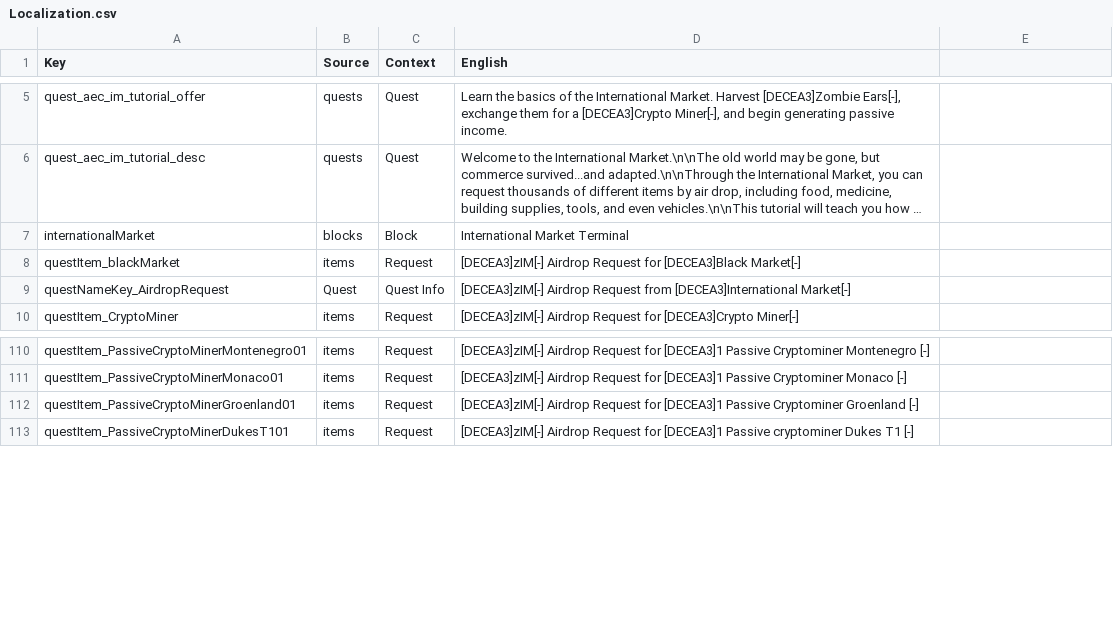
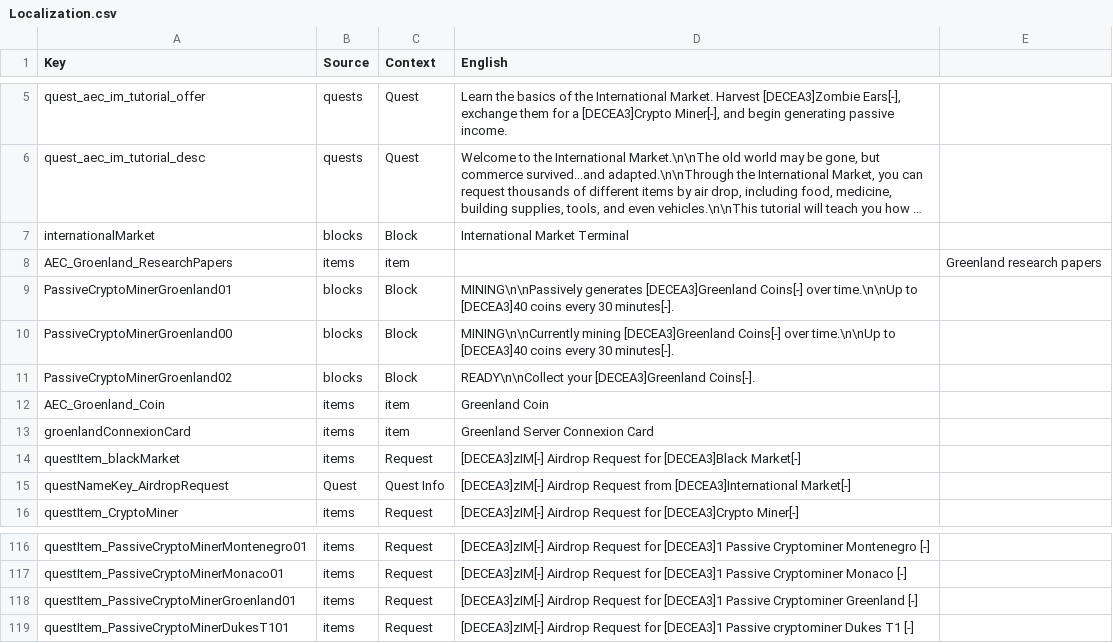
Before and after one commit to Strongheart-Games/StrongMods, a CSV file: AECInternationalMarketFixes/Config/Localization.csv, drawn as a sheet; only a part is shown, gaps mark what is left out; long unchanged cells end in …; addresses are those after the commit; the diff names each change by its address in the sheet, - before the commit and + after, or states it on an @@ line.

Commit message:
AEC IM Groenland -> Greenland

```diff
--- a/AECInternationalMarketFixes/Config/Localization.csv
+++ b/AECInternationalMarketFixes/Config/Localization.csv
+row 8: AEC_Groenland_ResearchPapers | items | item |  | Greenland research papers
+row 9: PassiveCryptoMinerGroenland01 | blocks | Block | MINING\n\nPassively generates [DECEA3]Greenland Coins[-] over time.\n\nUp to [DECEA3]40 coins every 30 minutes[-].
+row 10: PassiveCryptoMinerGroenland00 | blocks | Block | MINING\n\nCurrently mining [DECEA3]Greenland Coins[-] over time.\n\nUp to [DECEA3]40 coins every 30 minutes[-].
+row 11: PassiveCryptoMinerGroenland02 | blocks | Block | READY\n\nCollect your [DECEA3]Greenland Coins[-].
+row 12: AEC_Groenland_Coin | items | item | Greenland Coin
+row 13: groenlandConnexionCard | items | item | Greenland Server Connexion Card
-D118 (English): …Passive Cryptominer Groenland [-]
+D118 (English): …Passive Cryptominer Greenland [-]
```
